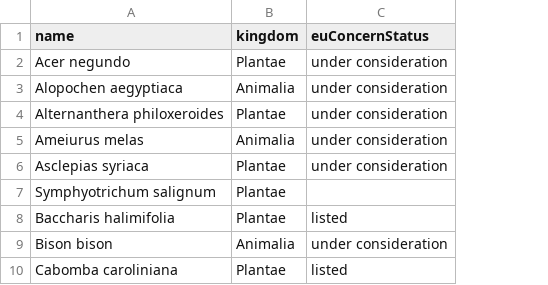
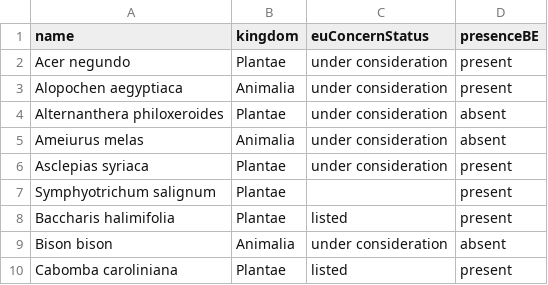
Before and after one commit to trias-project/alien-species-checklist, a TSV file: data/raw/t0/data.tsv, drawn as a sheet; only a part is shown; the diff names each change by its address in the sheet, - before the commit and + after, or states it on an @@ line.

Commit message:
Add presenceBE status to raw t0

```diff
--- a/data/raw/t0/data.tsv
+++ b/data/raw/t0/data.tsv
+column D (presenceBE), rows 2-10: present | present | absent | absent | present | present | present | absent | present
```
